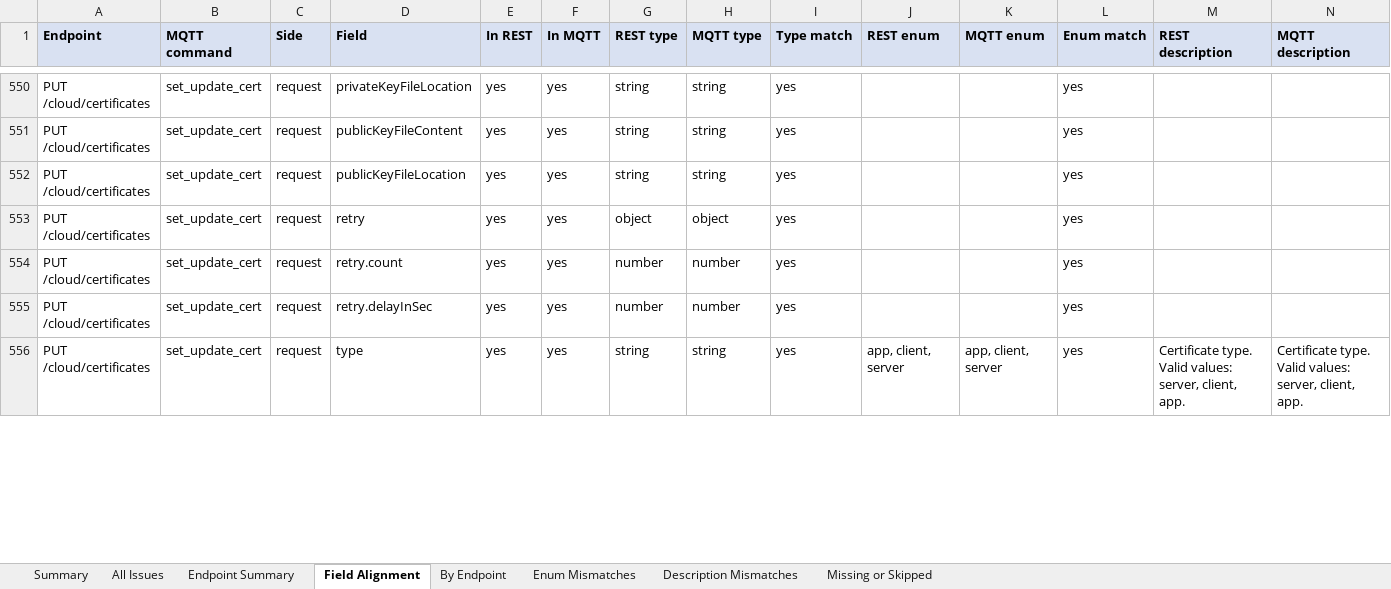
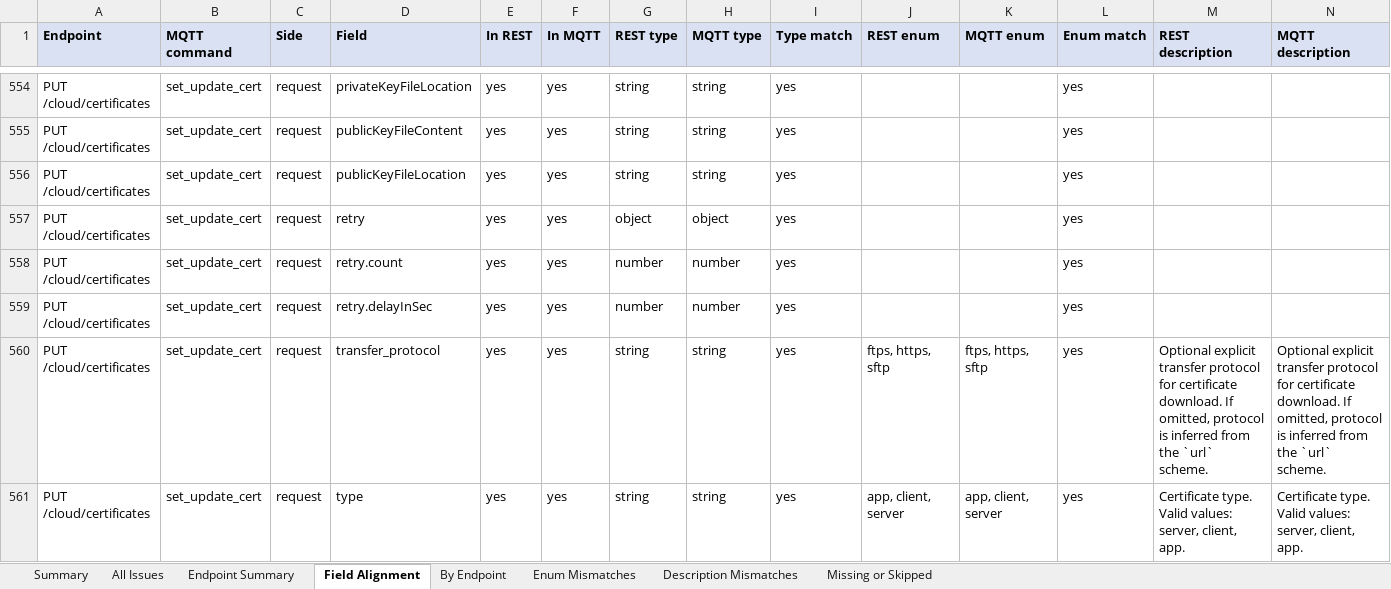
Before and after one commit to immanuel2504/FX90, an Excel workbook: project_resources/analysis_reports/rest_vs_mqtt_field_report.xlsx, sheet Field Alignment, drawn as a sheet; only a part is shown, gaps mark what is left out; values as stored, in another font and other column widths than the file's, no borders; rows hold the shown columns only; the diff covers the shown part only; the diff names each change by its address in the sheet, - before the commit and + after, or states it on an @@ line.

```diff
--- a/project_resources/analysis_reports/rest_vs_mqtt_field_report.xlsx (sheet Field Alignment)
+++ b/project_resources/analysis_reports/rest_vs_mqtt_field_report.xlsx (sheet Field Alignment)
+row 560: PUT /cloud/certificates | set_update_cert | request | transfer_protocol | yes | yes | string | string | yes | ftps, https, sftp | ftps, https, sftp | yes | Optional explicit transfer protocol for certificate download. If omitted, protocol is inferred from the `url` scheme. | Optional explicit transfer protocol for certificate download. If omitted, protocol is inferred from the `url` scheme.
```
Also changed, not shown: 6 added rows, 12 edited cells and cell formats elsewhere in this sheet, sheet Endpoint Summary, sheet All Issues, sheet By Endpoint, sheet Summary, sheet Description Mismatches, RestAPI/developer_feedback/schema_update_requests.xlsx, 16 other files.
